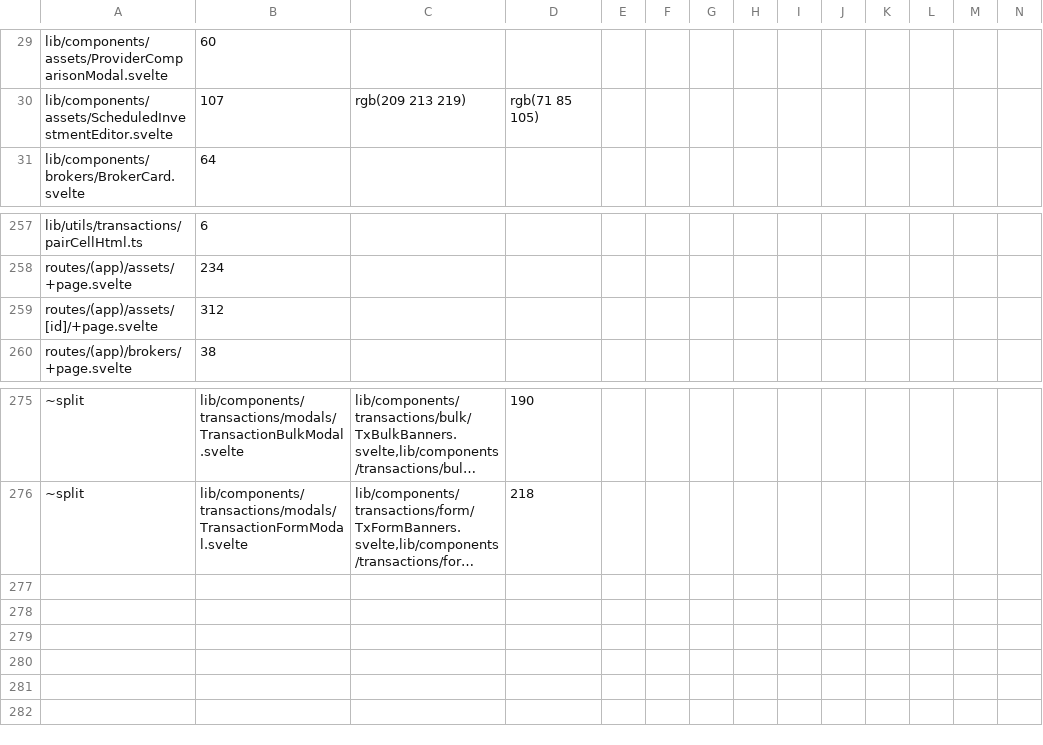
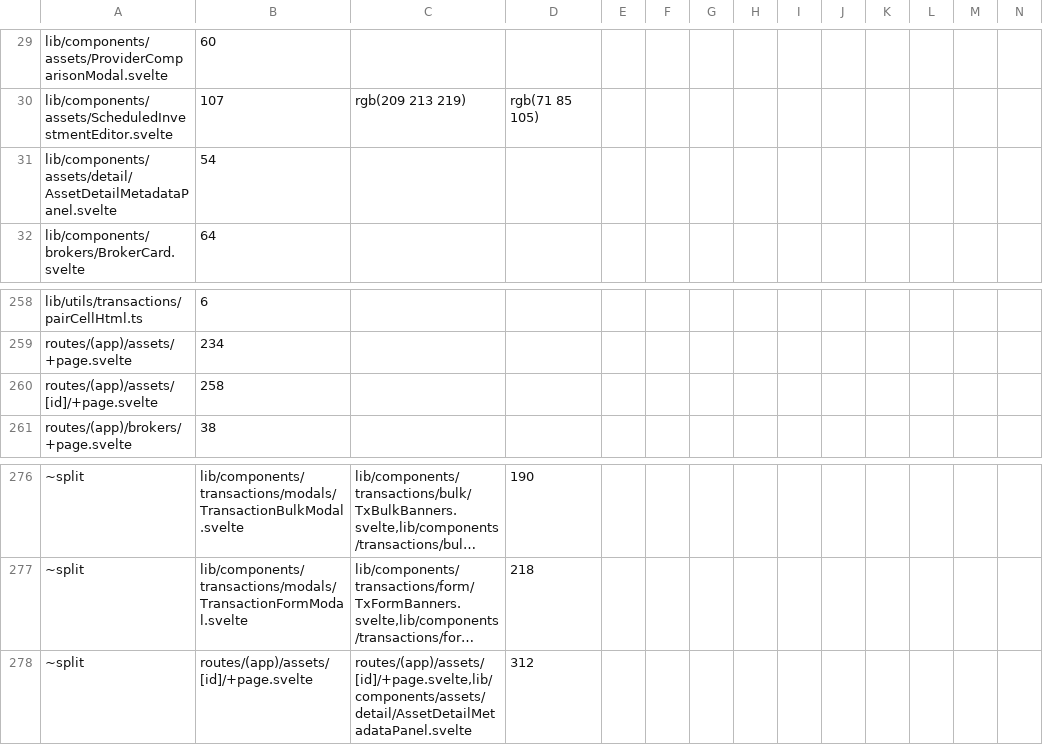
Before and after one commit to Librefolio/LibreFolio, a TSV file: frontend/src/themeRoles.baseline.tsv, drawn as a sheet; only a part is shown, gaps mark what is left out; long unchanged cells end in …; addresses are those after the commit; rows hold the shown columns only; the diff names each change by its address in the sheet, - before the commit and + after, or states it on an @@ line.

Commit message:
refactor(assets): asset page metadata panel
FE5c piece 3: metadata and classification panel moves to AssetDetailMetadataPanel.svelte (page 3407 -> 3308 lines); colour baseline split page/panel 258+54 = 312, testids and guide anchor unchanged.

```diff
--- a/frontend/src/themeRoles.baseline.tsv
+++ b/frontend/src/themeRoles.baseline.tsv
+row 31: lib/components/assets/detail/AssetDetailMetadataPanel.svelte | 54
-B260: 312
+B260: 258
+row 278: ~split | routes/(app)/assets/[id]/+page.svelte | routes/(app)/assets/[id]/+page.svelte,lib/components/assets/detail/AssetDetailMetadataPanel.svelte | 312
```
Also changed, not shown: 2 other files.
